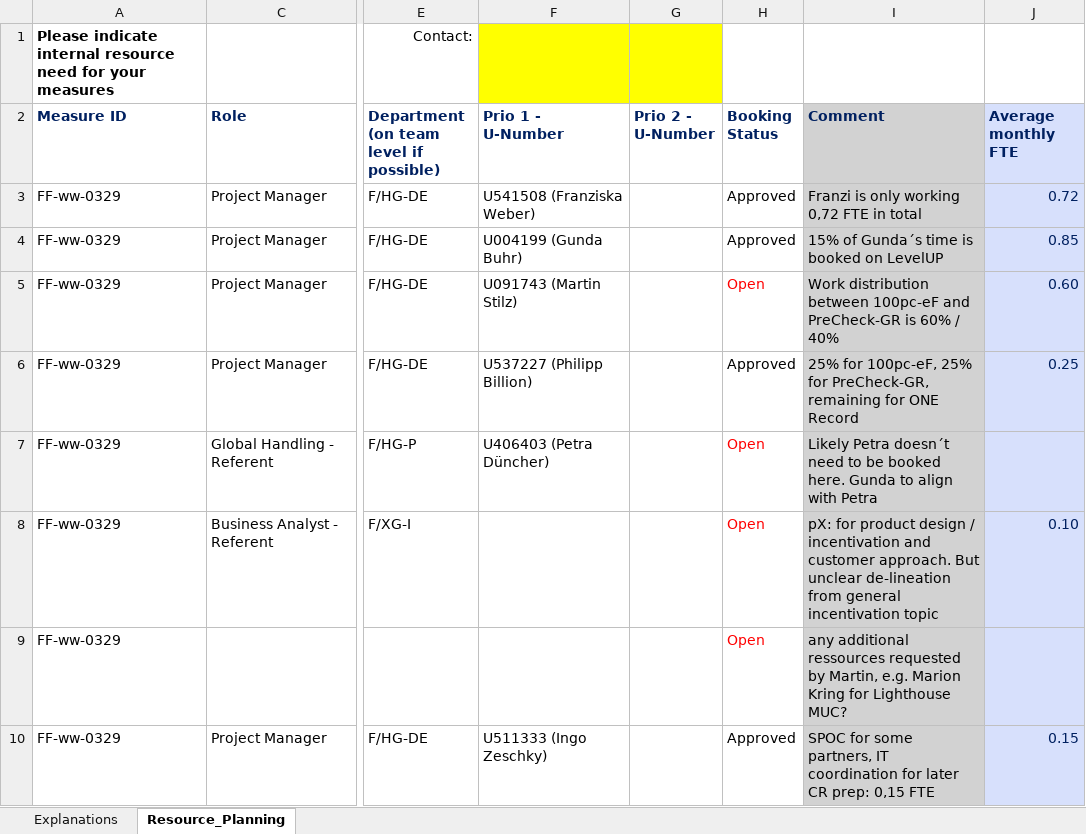
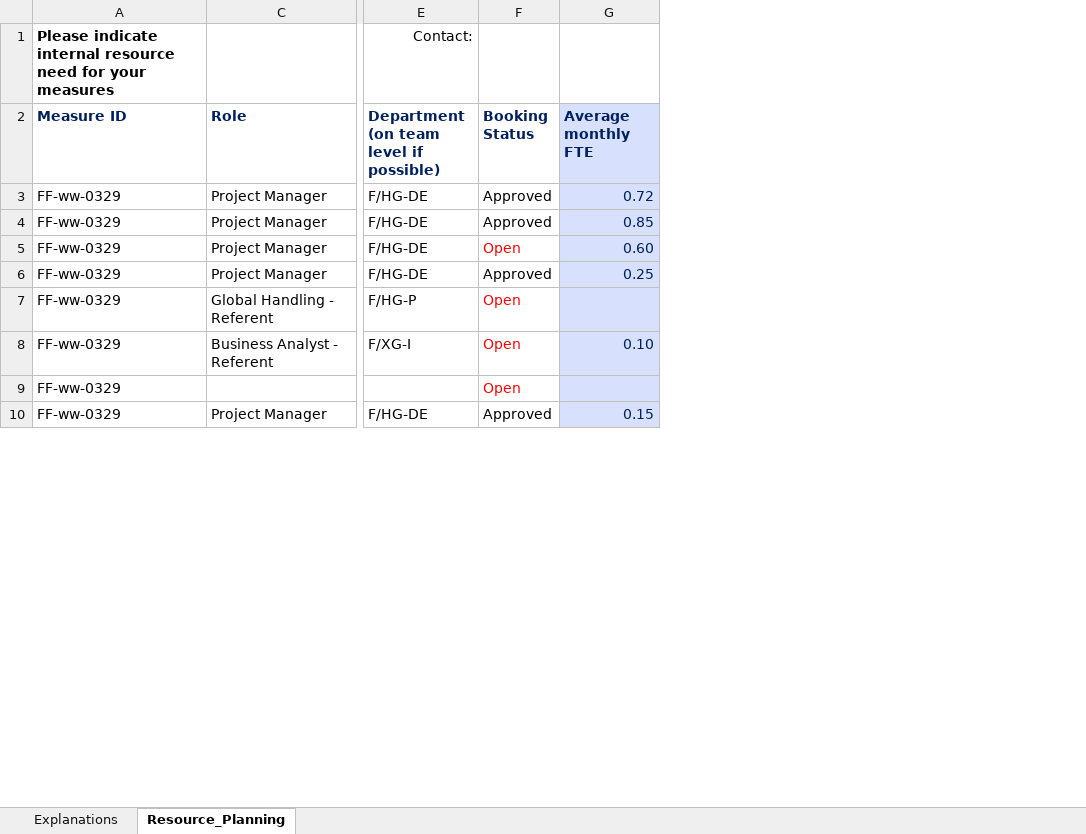
Before and after one commit to LHDrBillion/GitXLTest, an Excel workbook: FF_ProFlex_Resource_Planning - 100% eFreight.xlsx, sheet Resource_Planning, drawn as a sheet; only a part is shown, gaps mark what is left out; values as stored, in another font and other column widths than the file's, no borders; conditional formats not drawn; the diff names each change by its address in the sheet, - before the commit and + after, or states it on an @@ line.

Commit message:
Add files via upload

```diff
--- a/FF_ProFlex_Resource_Planning - 100% eFreight.xlsx (sheet Resource_Planning)
+++ b/FF_ProFlex_Resource_Planning - 100% eFreight.xlsx (sheet Resource_Planning)
-column F (Prio 1 - U-Number), rows 3-10: U541508 (Franziska Weber) | U004199 (Gunda Buhr) | U091743 (Martin Stilz) | U537227 (Philipp Billion) | U406403 (Petra Düncher) |  |  | U511333 (Ingo Zeschky)
-column G (Prio 2 - U-Number), empty
-column I (Comment), rows 3-10: Franzi is only working 0,72 FTE in total | 15% of Gunda´s time is booked on LevelUP | Work distribution between 100pc-eF and PreCheck-GR is 60% / 40% | 25% for 100pc-eF, 25% for PreCheck-GR, remaining for ONE Record | Likely Petra doesn´t need to be booked here. Gunda to align with Petra | pX: for product design / incentivation and customer approach. But unclear de-lineation from general incentivation topic | any additional ressources requested by Martin, e.g. Marion Kring for Lighthouse MUC? | SPOC for some partners, IT coordination for later CR prep: 0,15 FTE
```
Also changed, not shown: formulas that keep their value.
